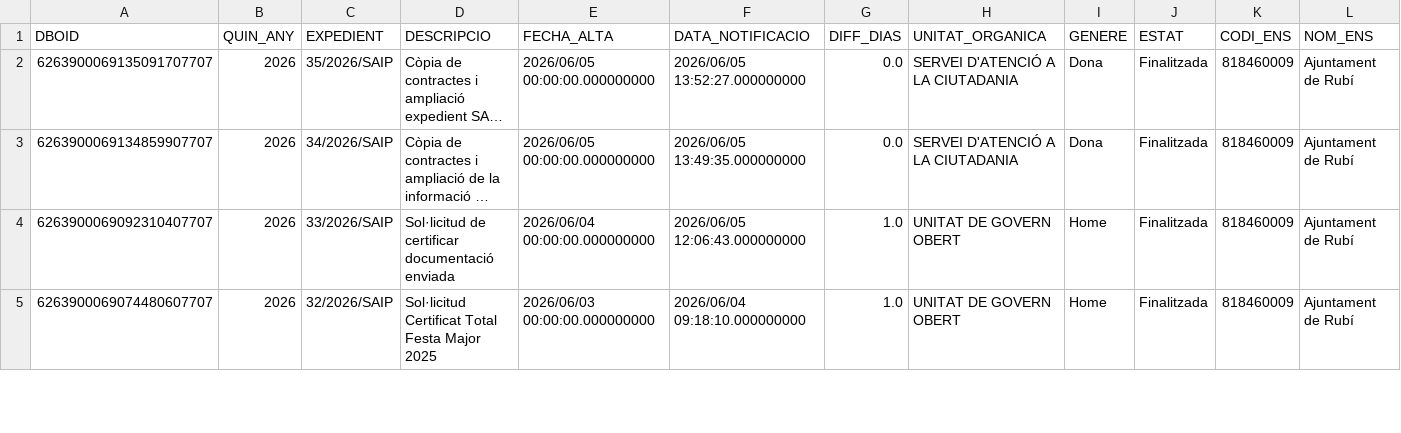
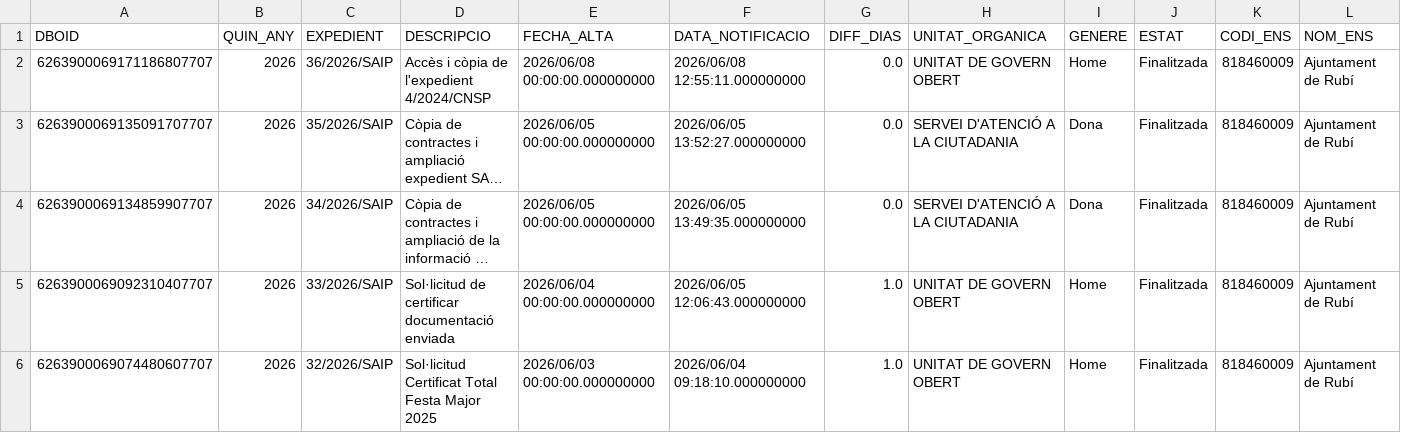
Before and after one commit to ajrubi/opendata, a CSV file: datasets/csv/public_saip.csv, drawn as a sheet; only a part is shown; long unchanged cells end in …; rows hold the shown columns only; the diff names each change by its address in the sheet, - before the commit and + after, or states it on an @@ line.

Commit message:
Pujada dels datasets en data 09-06-2026

```diff
--- a/datasets/csv/public_saip.csv
+++ b/datasets/csv/public_saip.csv
+row 2: 6263900069171186807707 | 2026 | 36/2026/SAIP | Accès i còpia de l'expedient 4/2024/CNSP | 2026/06/08 00:00:00.000000000 | 2026/06/08 12:55:11.000000000 | 0.0 | UNITAT DE GOVERN OBERT | Home | Finalitzada | 818460009 | Ajuntament de Rubí
```
Also changed, not shown: datasets/csv/demografia_moviments.csv, datasets/csv/economia_despeses_institucionals.csv, 15 other files.
